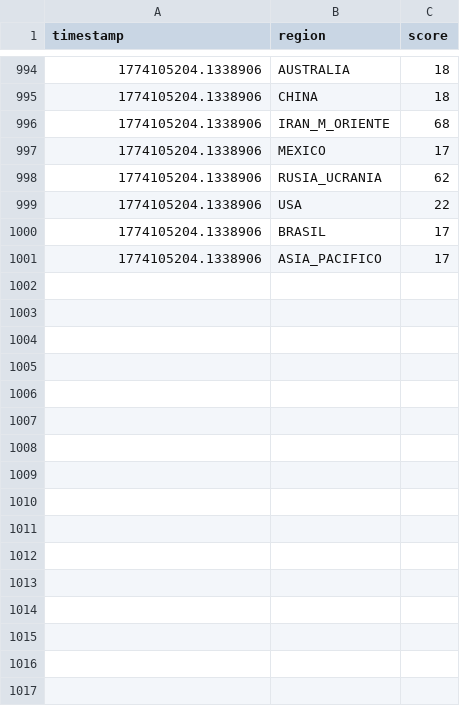
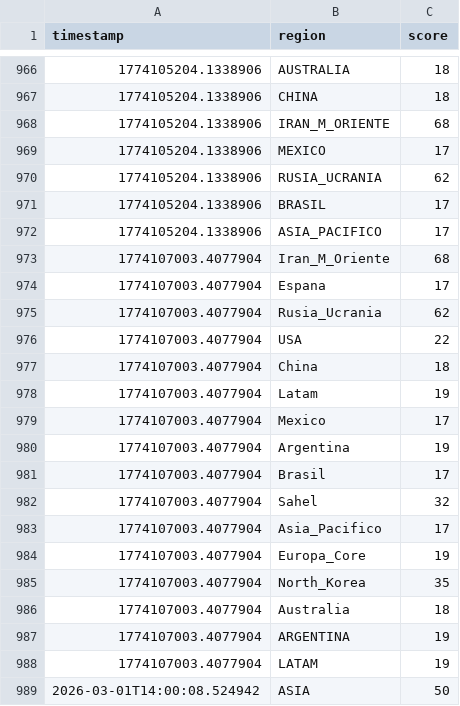
Before and after one commit to mcasrom/SIEG-Core, a CSV file: data/history_log.csv, drawn as a sheet; only a part is shown, gaps mark what is left out; removed rows and columns are numbered as before the commit, all else as after; the diff covers the shown part only; the diff names each change by its address in the sheet, - before the commit and + after, or states it on an @@ line.

```diff
--- a/data/history_log.csv
+++ b/data/history_log.csv
-row 999: 1774105204.1338906 | USA | 22
+row 973: 1774107003.4077904 | Iran_M_Oriente | 68
+row 974: 1774107003.4077904 | Espana | 17
+row 975: 1774107003.4077904 | Rusia_Ucrania | 62
+row 976: 1774107003.4077904 | USA | 22
+row 977: 1774107003.4077904 | China | 18
+row 978: 1774107003.4077904 | Latam | 19
+row 979: 1774107003.4077904 | Mexico | 17
+row 980: 1774107003.4077904 | Argentina | 19
+row 981: 1774107003.4077904 | Brasil | 17
+row 982: 1774107003.4077904 | Sahel | 32
+row 983: 1774107003.4077904 | Asia_Pacifico | 17
+row 984: 1774107003.4077904 | Europa_Core | 19
+row 985: 1774107003.4077904 | North_Korea | 35
+row 986: 1774107003.4077904 | Australia | 18
+row 987: 1774107003.4077904 | ARGENTINA | 19
+row 988: 1774107003.4077904 | LATAM | 19
+row 989: 2026-03-01T14:00:08.524942 | ASIA | 50
```
Also changed, not shown: 12 added rows and 28 removed rows elsewhere in this file, 16 other files.
